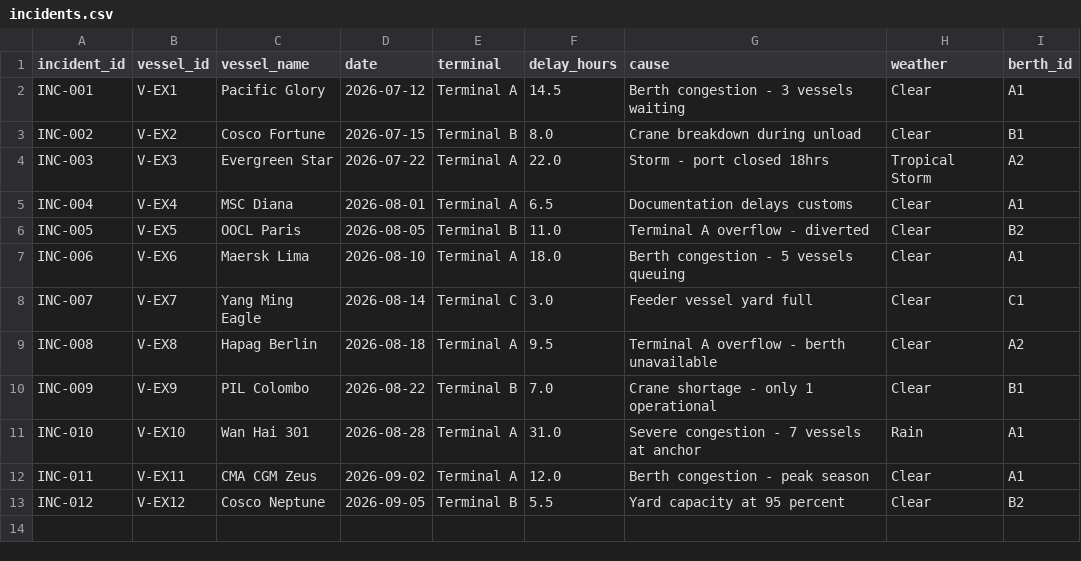
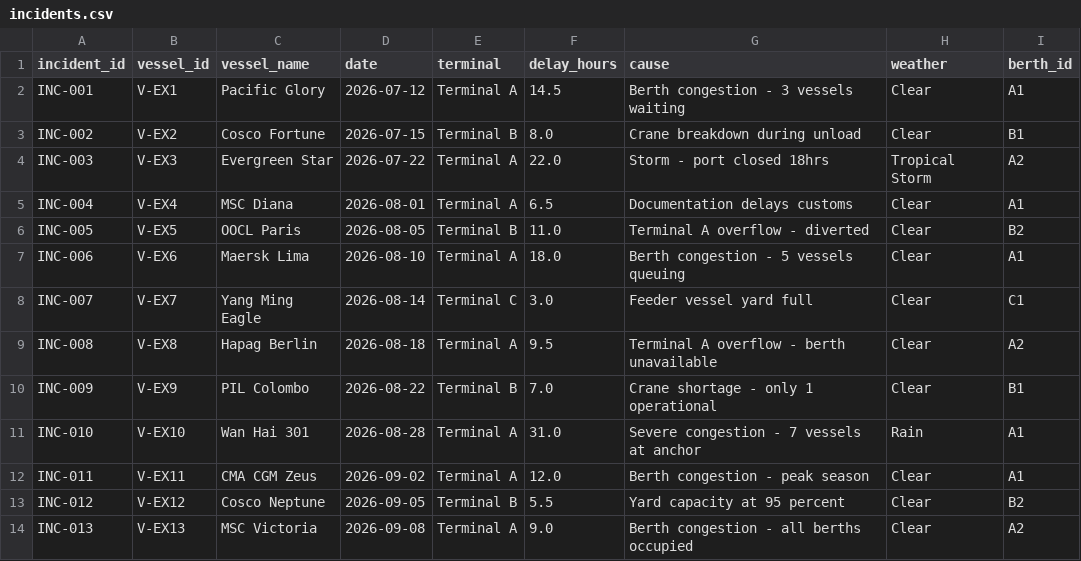
Before and after one commit to RudraX-19/bob-ai-hackathon--code_blooded-, a CSV file: src/data/incidents.csv, drawn as a sheet; the diff names each change by its address in the sheet, - before the commit and + after, or states it on an @@ line.

Commit message:
data: update scenario to show Terminal A CRITICAL congestion for demo

```diff
--- a/src/data/incidents.csv
+++ b/src/data/incidents.csv
+row 14: INC-013 | V-EX13 | MSC Victoria | 2026-09-08 | Terminal A | 9.0 | Berth congestion - all berths occupied | Clear | A2
```
Also changed, not shown: 2 other files.
